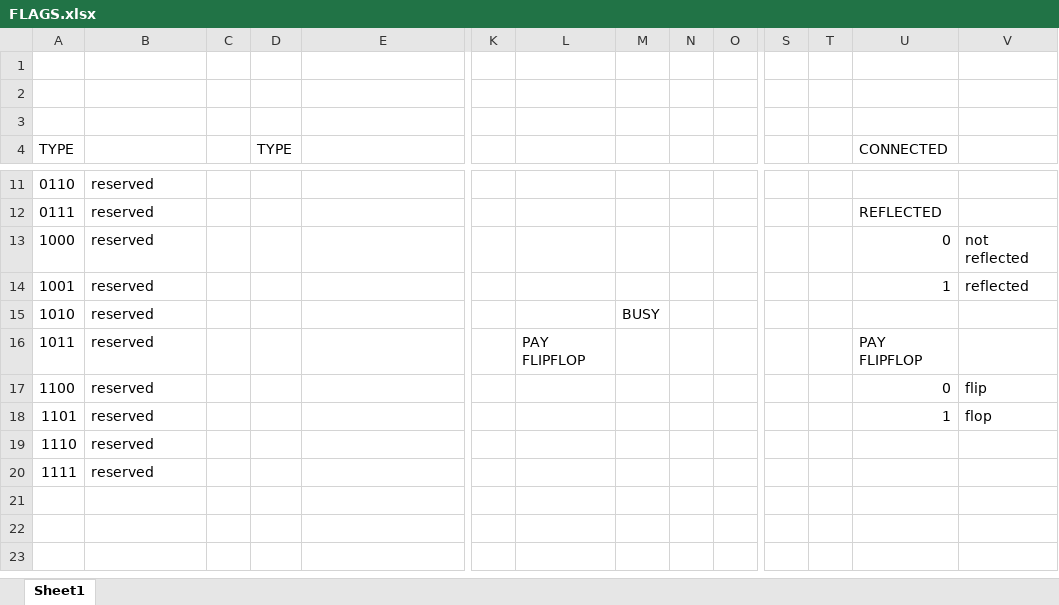
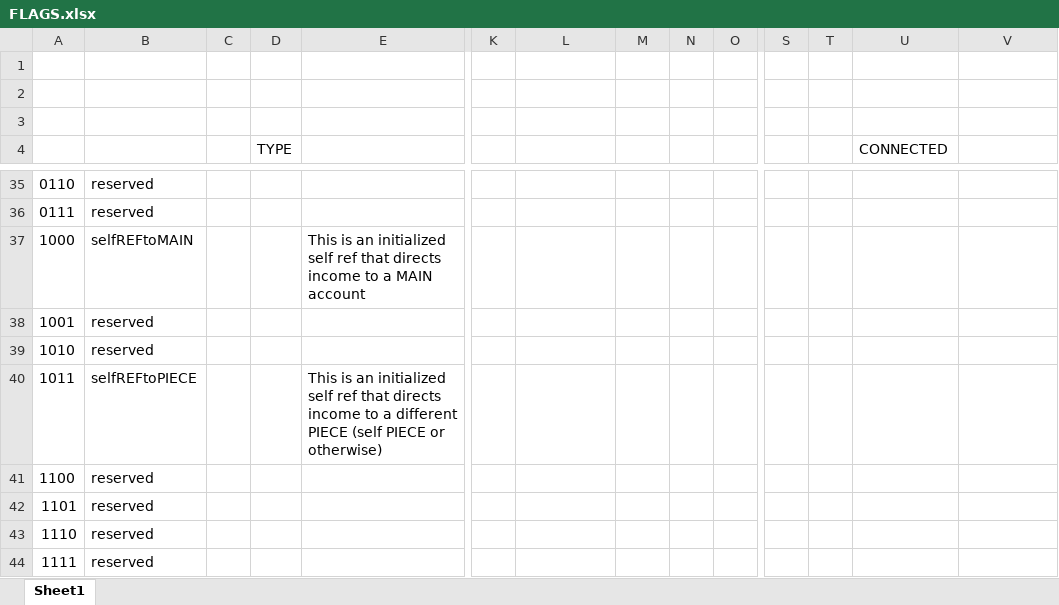
Before and after one commit to blairmunroakusaLEAF/fractip, an Excel workbook: FLAGS.xlsx, sheet Sheet1, drawn as a sheet; only a part is shown, gaps mark what is left out; values as stored, in another font and other column widths than the file's, no borders; removed rows and columns are numbered as before the commit, all else as after; rows hold the shown columns only; the diff covers the shown part only; the diff names each change by its address in the sheet, - before the commit and + after, or states it on an @@ line.

Commit message:
fracpayPIECE working

```diff
--- a/FLAGS.xlsx (sheet Sheet1)
+++ b/FLAGS.xlsx (sheet Sheet1)
-A4: TYPE
+A4: (empty)
-U36 (CONNECTED): REFLECTED
+U36 (CONNECTED): (empty)
-row 13: 1000 | reserved |  |  |  |  |  |  |  |  |  |  | 0 | not reflected
+row 37: 1000 | selfREFtoMAIN |  |  | This is an initialized self ref that directs income to a MAIN account
-U38 (CONNECTED): 1
+U38 (CONNECTED): (empty)
-V38: reflected
+V38: (empty)
-M39: BUSY
+M39: (empty)
-row 16: 1011 | reserved |  |  |  |  | PAY FLIPFLOP |  |  |  |  |  | PAY FLIPFLOP
+row 40: 1011 | selfREFtoPIECE |  |  | This is an initialized self ref that directs income to a different PIECE (self PIECE or otherwise)
-U41 (CONNECTED): 0
+U41 (CONNECTED): (empty)
-V41: flip
+V41: (empty)
-U42 (CONNECTED): 1
+U42 (CONNECTED): (empty)
-V42: flop
+V42: (empty)
```
Also changed, not shown: 26 added rows, 2 removed rows and 8 edited cells elsewhere in this sheet, 10 other files.
